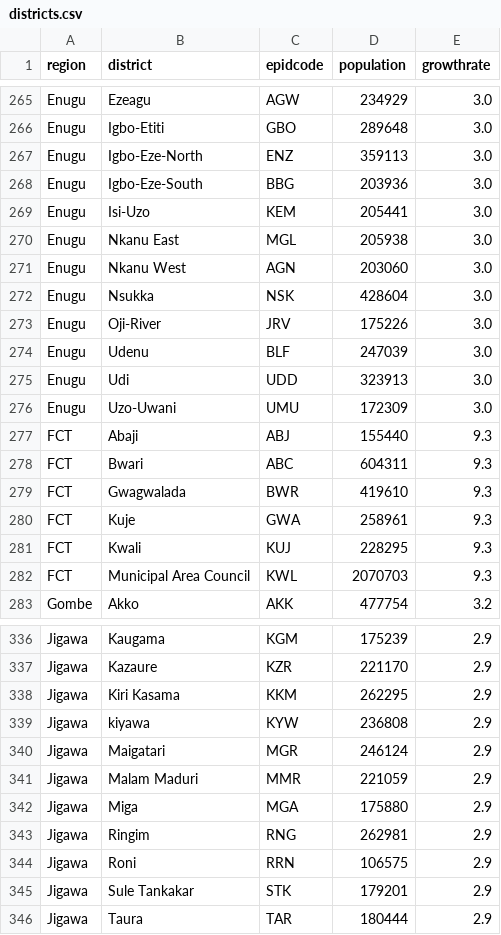
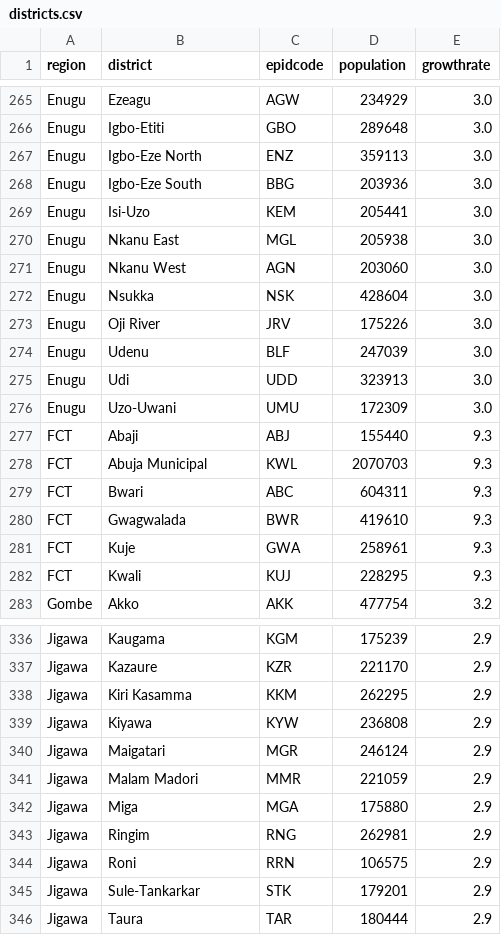
Before and after one commit to SORMAS-Foundation/SORMAS-Project, a CSV file: sormas-backend/src/main/resources/regions/nigeria/districts.csv, drawn as a sheet; only a part is shown, gaps mark what is left out; the diff covers the shown part only.

Commit message:
District shapes for country map #342:
 add population and growthrate to district
 import population data for districts
 fix district unit tests (fixed district names)
 removed RegionDataDto (instead using RegionDto)

```diff
--- a/sormas-backend/src/main/resources/regions/nigeria/districts.csv
+++ b/sormas-backend/src/main/resources/regions/nigeria/districts.csv
@@ -266,4 +266,4 @@ Enugu;Ezeagu;AGW;234929;3.0
 Enugu;Igbo-Etiti;GBO;289648;3.0
-Enugu;Igbo-Eze-North;ENZ;359113;3.0
-Enugu;Igbo-Eze-South;BBG;203936;3.0
+Enugu;Igbo-Eze North;ENZ;359113;3.0
+Enugu;Igbo-Eze South;BBG;203936;3.0
 Enugu;Isi-Uzo;KEM;205441;3.0
@@ -272,3 +272,3 @@ Enugu;Nkanu West;AGN;203060;3.0
 Enugu;Nsukka;NSK;428604;3.0
-Enugu;Oji-River;JRV;175226;3.0
+Enugu;Oji River;JRV;175226;3.0
 Enugu;Udenu;BLF;247039;3.0
@@ -277,2 +277,3 @@ Enugu;Uzo-Uwani;UMU;172309;3.0
 FCT;Abaji;ABJ;155440;9.3
+FCT;Abuja Municipal;KWL;2070703;9.3
 FCT;Bwari;ABC;604311;9.3
@@ -281,3 +282,2 @@ FCT;Kuje;GWA;258961;9.3
 FCT;Kwali;KUJ;228295;9.3
-FCT;Municipal Area Council;KWL;2070703;9.3
 Gombe;Akko;AKK;477754;3.2
@@ -337,6 +337,6 @@ Jigawa;Kaugama;KGM;175239;2.9
 Jigawa;Kazaure;KZR;221170;2.9
-Jigawa;Kiri Kasama;KKM;262295;2.9
-Jigawa;kiyawa;KYW;236808;2.9
+Jigawa;Kiri Kasamma;KKM;262295;2.9
+Jigawa;Kiyawa;KYW;236808;2.9
 Jigawa;Maigatari;MGR;246124;2.9
-Jigawa;Malam Maduri;MMR;221059;2.9
+Jigawa;Malam Madori;MMR;221059;2.9
 Jigawa;Miga;MGA;175880;2.9
@@ -344,3 +344,3 @@ Jigawa;Ringim;RNG;262981;2.9
 Jigawa;Roni;RRN;106575;2.9
-Jigawa;Sule Tankakar;STK;179201;2.9
+Jigawa;Sule-Tankarkar;STK;179201;2.9
 Jigawa;Taura;TAR;180444;2.9
```
Also changed, not shown: 3 added rows, 3 removed rows and 68 edited cells elsewhere in this file, 16 other files.
